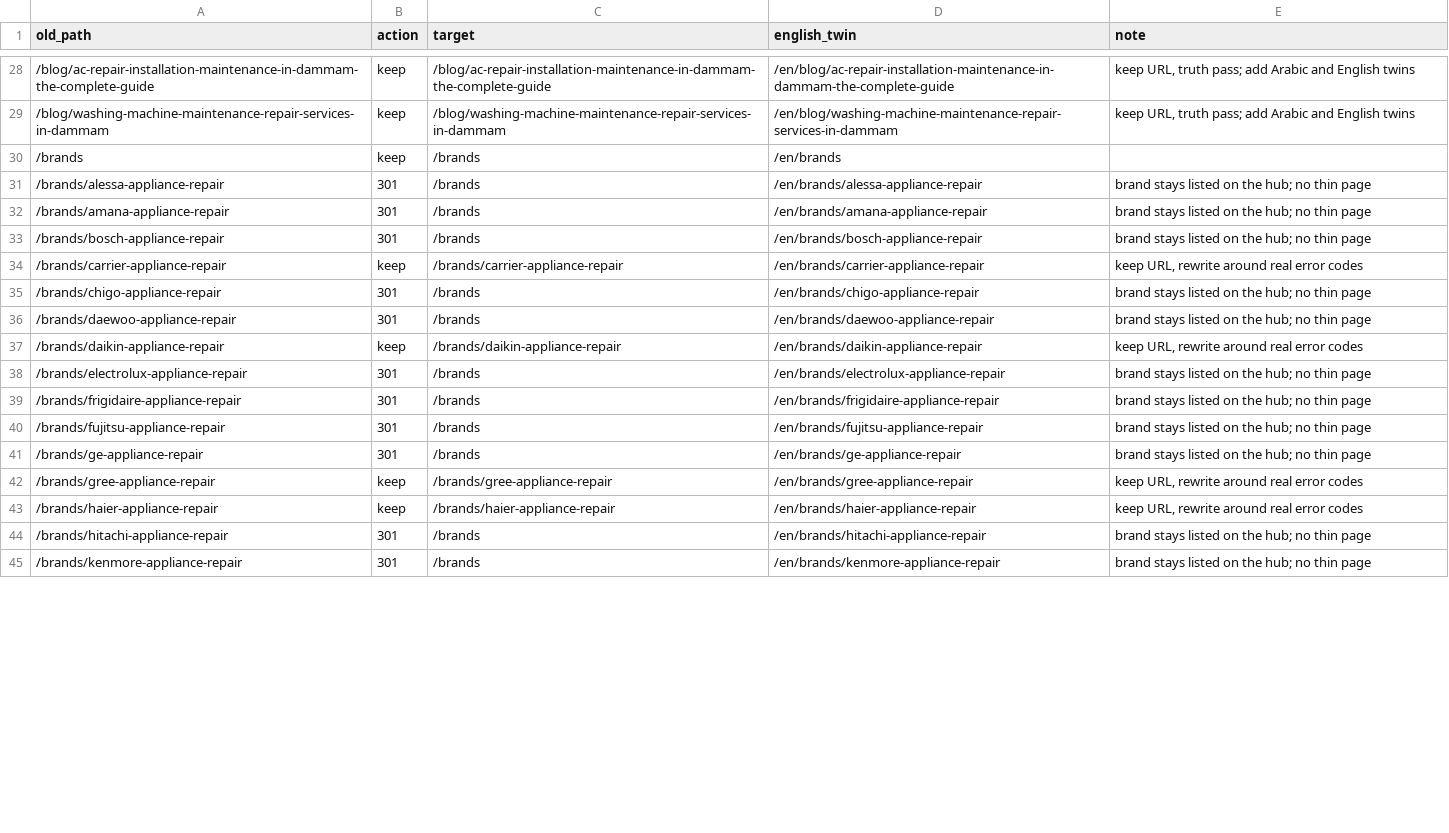
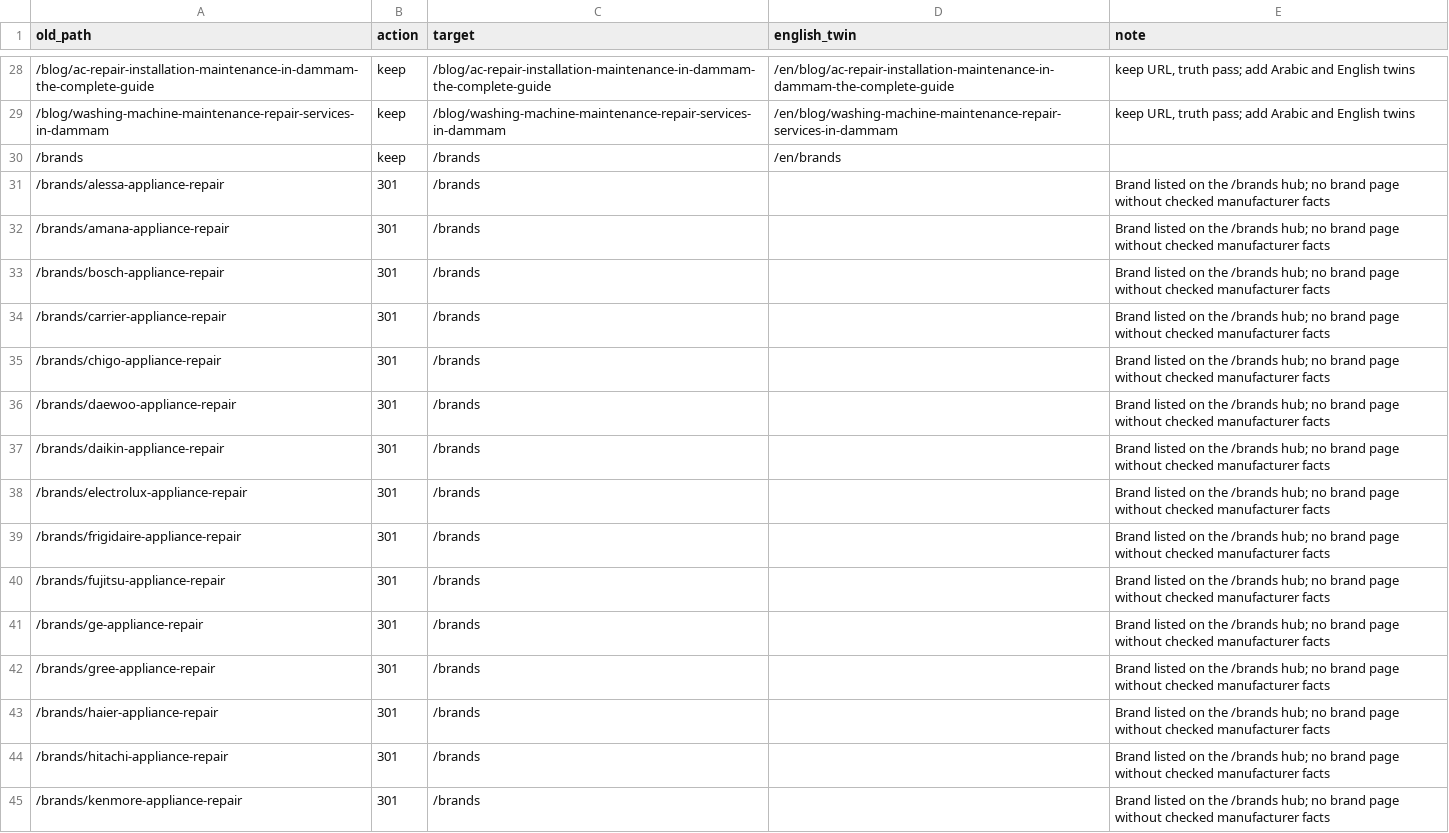
Before and after one commit to envyxyz/lulwa-website, a CSV file: docs/url-map.csv, drawn as a sheet; only a part is shown, gaps mark what is left out; the diff covers the shown part only.

Commit message:
phase 6 wip: plain pages, area and brand hubs, url-map pruned

```diff
--- a/docs/url-map.csv
+++ b/docs/url-map.csv
@@ -30,16 +30,16 @@ old_path,action,target,english_twin,note
 /brands,keep,/brands,/en/brands,
-/brands/alessa-appliance-repair,301,/brands,/en/brands/alessa-appliance-repair,brand stays listed on the hub; no thin page
-/brands/amana-appliance-repair,301,/brands,/en/brands/amana-appliance-repair,brand stays listed on the hub; no thin page
-/brands/bosch-appliance-repair,301,/brands,/en/brands/bosch-appliance-repair,brand stays listed on the hub; no thin page
-/brands/carrier-appliance-repair,keep,/brands/carrier-appliance-repair,/en/brands/carrier-appliance-repair,"keep URL, rewrite around real error codes"
-/brands/chigo-appliance-repair,301,/brands,/en/brands/chigo-appliance-repair,brand stays listed on the hub; no thin page
-/brands/daewoo-appliance-repair,301,/brands,/en/brands/daewoo-appliance-repair,brand stays listed on the hub; no thin page
-/brands/daikin-appliance-repair,keep,/brands/daikin-appliance-repair,/en/brands/daikin-appliance-repair,"keep URL, rewrite around real error codes"
-/brands/electrolux-appliance-repair,301,/brands,/en/brands/electrolux-appliance-repair,brand stays listed on the hub; no thin page
-/brands/frigidaire-appliance-repair,301,/brands,/en/brands/frigidaire-appliance-repair,brand stays listed on the hub; no thin page
-/brands/fujitsu-appliance-repair,301,/brands,/en/brands/fujitsu-appliance-repair,brand stays listed on the hub; no thin page
-/brands/ge-appliance-repair,301,/brands,/en/brands/ge-appliance-repair,brand stays listed on the hub; no thin page
-/brands/gree-appliance-repair,keep,/brands/gree-appliance-repair,/en/brands/gree-appliance-repair,"keep URL, rewrite around real error codes"
-/brands/haier-appliance-repair,keep,/brands/haier-appliance-repair,/en/brands/haier-appliance-repair,"keep URL, rewrite around real error codes"
-/brands/hitachi-appliance-repair,301,/brands,/en/brands/hitachi-appliance-repair,brand stays listed on the hub; no thin page
-/brands/kenmore-appliance-repair,301,/brands,/en/brands/kenmore-appliance-repair,brand stays listed on the hub; no thin page
+/brands/alessa-appliance-repair,301,/brands,,Brand listed on the /brands hub; no brand page without checked manufacturer facts
+/brands/amana-appliance-repair,301,/brands,,Brand listed on the /brands hub; no brand page without checked manufacturer facts
+/brands/bosch-appliance-repair,301,/brands,,Brand listed on the /brands hub; no brand page without checked manufacturer facts
+/brands/carrier-appliance-repair,301,/brands,,Brand listed on the /brands hub; no brand page without checked manufacturer facts
+/brands/chigo-appliance-repair,301,/brands,,Brand listed on the /brands hub; no brand page without checked manufacturer facts
+/brands/daewoo-appliance-repair,301,/brands,,Brand listed on the /brands hub; no brand page without checked manufacturer facts
+/brands/daikin-appliance-repair,301,/brands,,Brand listed on the /brands hub; no brand page without checked manufacturer facts
+/brands/electrolux-appliance-repair,301,/brands,,Brand listed on the /brands hub; no brand page without checked manufacturer facts
+/brands/frigidaire-appliance-repair,301,/brands,,Brand listed on the /brands hub; no brand page without checked manufacturer facts
+/brands/fujitsu-appliance-repair,301,/brands,,Brand listed on the /brands hub; no brand page without checked manufacturer facts
+/brands/ge-appliance-repair,301,/brands,,Brand listed on the /brands hub; no brand page without checked manufacturer facts
+/brands/gree-appliance-repair,301,/brands,,Brand listed on the /brands hub; no brand page without checked manufacturer facts
+/brands/haier-appliance-repair,301,/brands,,Brand listed on the /brands hub; no brand page without checked manufacturer facts
+/brands/hitachi-appliance-repair,301,/brands,,Brand listed on the /brands hub; no brand page without checked manufacturer facts
+/brands/kenmore-appliance-repair,301,/brands,,Brand listed on the /brands hub; no brand page without checked manufacturer facts
```
Also changed, not shown: 126 edited cells elsewhere in this file, 35 other files.
